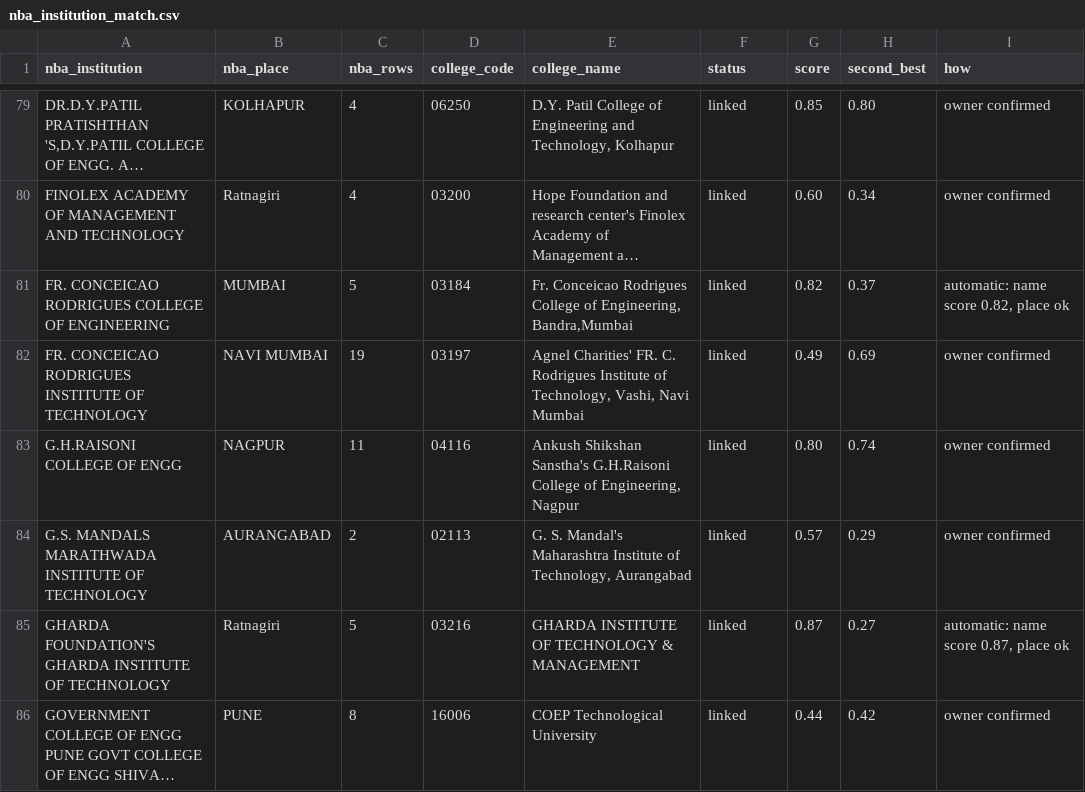
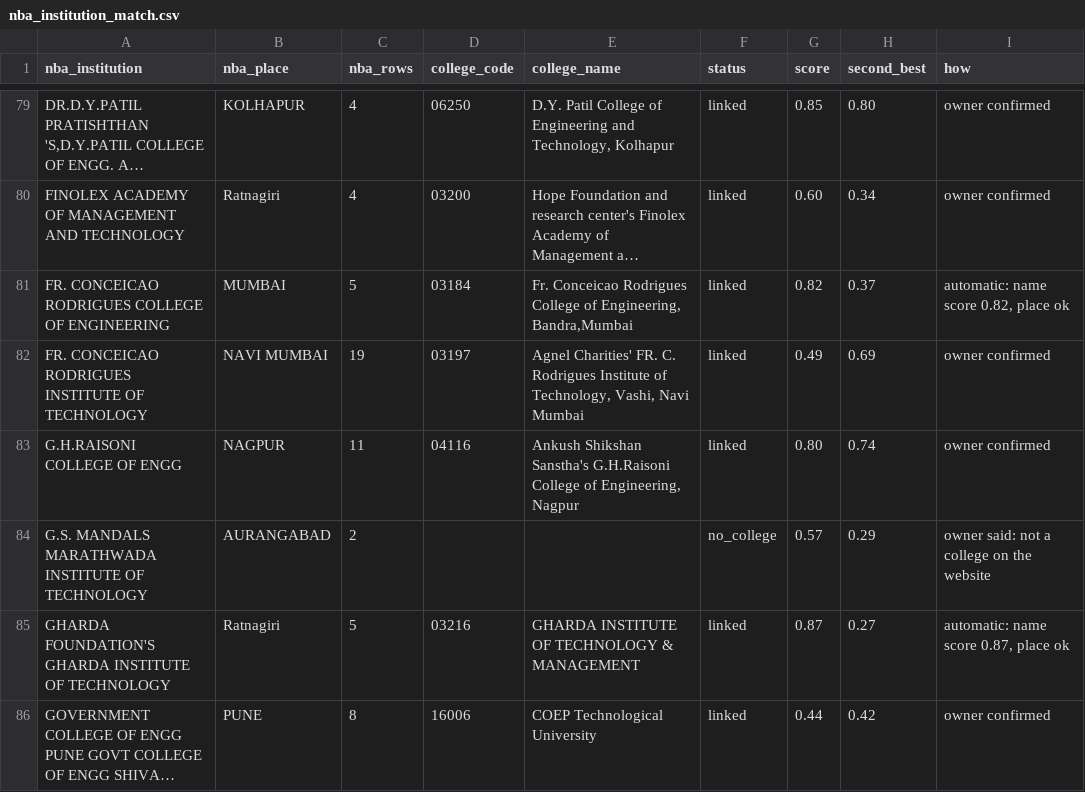
Before and after one commit to engineeringmathsbyprofnitin/mhtcet-college-advisor, a CSV file: data/normalized/nba_link/nba_institution_match.csv, drawn as a sheet; only a part is shown, gaps mark what is left out; long unchanged cells end in ….

```diff
--- a/data/normalized/nba_link/nba_institution_match.csv
+++ b/data/normalized/nba_link/nba_institution_match.csv
@@ -83,3 +83,3 @@ FR. CONCEICAO RODRIGUES INSTITUTE OF TECHNOLOGY,NAVI MUMBAI,19,03197,"Agnel Char
 G.H.RAISONI COLLEGE OF ENGG,NAGPUR,11,04116,"Ankush Shikshan Sanstha's G.H.Raisoni College of Engineering, Nagpur",linked,0.80,0.74,owner confirmed
-G.S. MANDALS MARATHWADA INSTITUTE OF TECHNOLOGY,AURANGABAD,2,02113,"G. S. Mandal's Maharashtra Institute of Technology, Aurangabad",linked,0.57,0.29,owner confirmed
+G.S. MANDALS MARATHWADA INSTITUTE OF TECHNOLOGY,AURANGABAD,2,,,no_college,0.57,0.29,owner said: not a college on the website
 GHARDA FOUNDATION'S GHARDA INSTITUTE OF TECHNOLOGY,Ratnagiri,5,03216,GHARDA INSTITUTE OF TECHNOLOGY & MANAGEMENT,linked,0.87,0.27,"automatic: name score 0.87, place ok"
```
Also changed, not shown: data/manual/nba_institution_confirmations.csv, data/normalized/nba_link/nba_program_match.csv, 11 other files.
